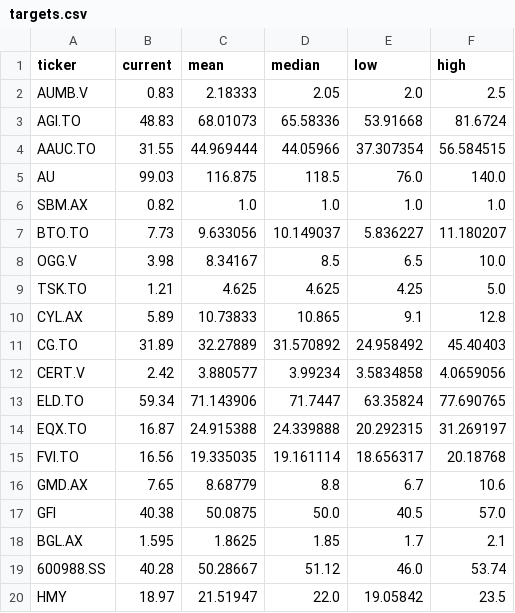
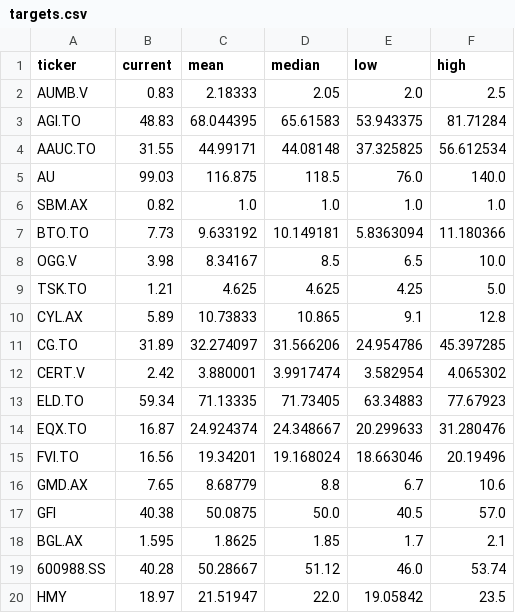
Before and after one commit to nickolos83/awesome-prediction-market, a CSV file: mining-shares/raw_gold/targets.csv, drawn as a sheet; only a part is shown; the diff covers the shown part only.

```diff
--- a/mining-shares/raw_gold/targets.csv
+++ b/mining-shares/raw_gold/targets.csv
@@ -2,7 +2,7 @@ ticker,current,mean,median,low,high
 AUMB.V,0.83,2.18333,2.05,2.0,2.5
-AGI.TO,48.83,68.01073,65.58336,53.91668,81.6724
-AAUC.TO,31.55,44.969444,44.05966,37.307354,56.584515
+AGI.TO,48.83,68.044395,65.61583,53.943375,81.71284
+AAUC.TO,31.55,44.99171,44.08148,37.325825,56.612534
 AU,99.03,116.875,118.5,76.0,140.0
 SBM.AX,0.82,1.0,1.0,1.0,1.0
-BTO.TO,7.73,9.633056,10.149037,5.836227,11.180207
+BTO.TO,7.73,9.633192,10.149181,5.8363094,11.180366
 OGG.V,3.98,8.34167,8.5,6.5,10.0
@@ -10,7 +10,7 @@ TSK.TO,1.21,4.625,4.625,4.25,5.0
 CYL.AX,5.89,10.73833,10.865,9.1,12.8
-CG.TO,31.89,32.27889,31.570892,24.958492,45.40403
-CERT.V,2.42,3.880577,3.99234,3.5834858,4.0659056
-ELD.TO,59.34,71.143906,71.7447,63.35824,77.690765
-EQX.TO,16.87,24.915388,24.339888,20.292315,31.269197
-FVI.TO,16.56,19.335035,19.161114,18.656317,20.18768
+CG.TO,31.89,32.274097,31.566206,24.954786,45.397285
+CERT.V,2.42,3.880001,3.9917474,3.582954,4.065302
+ELD.TO,59.34,71.13335,71.73405,63.34883,77.67923
+EQX.TO,16.87,24.924374,24.348667,20.299633,31.280476
+FVI.TO,16.56,19.34201,19.168024,18.663046,20.19496
 GMD.AX,7.65,8.68779,8.8,6.7,10.6
```
Also changed, not shown: 56 edited cells elsewhere in this file, mining-shares/raw_gold/fx.csv, 3 other files.
